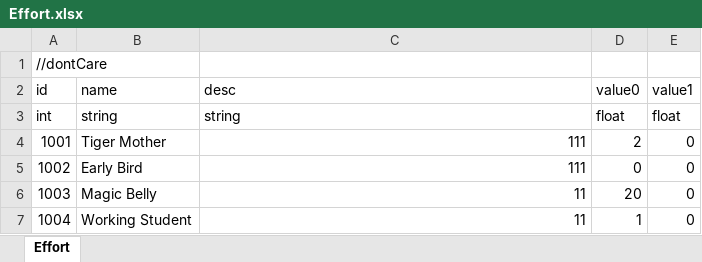
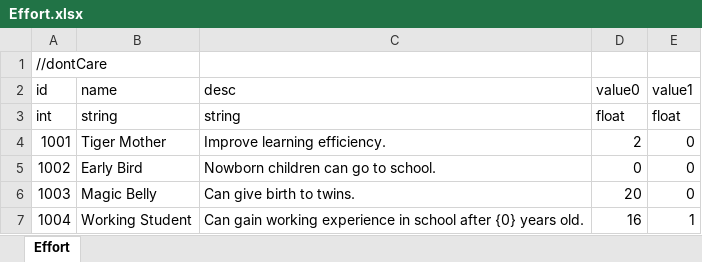
Before and after one commit to LUOHONGPENG/CookHuman3D, an Excel workbook: Assets/Excel/Effort.xlsx, sheet Effort, drawn as a sheet; values as stored, in another font and other column widths than the file's, no borders; the diff names each change by its address in the sheet, - before the commit and + after, or states it on an @@ line.

Commit message:
Effort

```diff
--- a/Assets/Excel/Effort.xlsx (sheet Effort)
+++ b/Assets/Excel/Effort.xlsx (sheet Effort)
-C4 (desc): 111
+C4 (desc): Improve learning efficiency.
-C5 (desc): 111
+C5 (desc): Nowborn children can go to school.
-C6 (desc): 11
+C6 (desc): Can give birth to twins.
-C7 (desc): 11
+C7 (desc): Can gain working experience in school after {0} years old.
-D7 (value0): 1
+D7 (value0): 16
-E7 (value1): 0
+E7 (value1): 1
```
Also changed, not shown: 12 other files.
